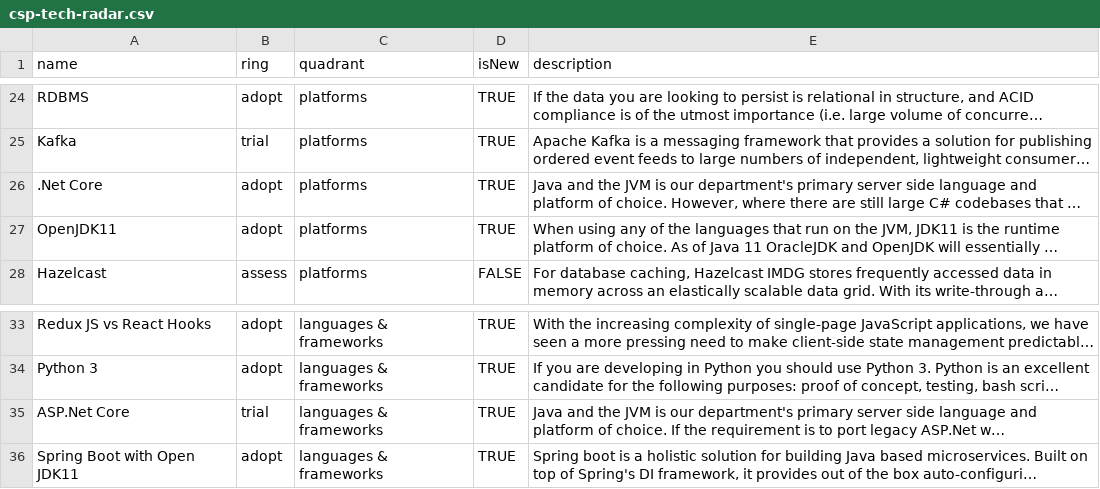
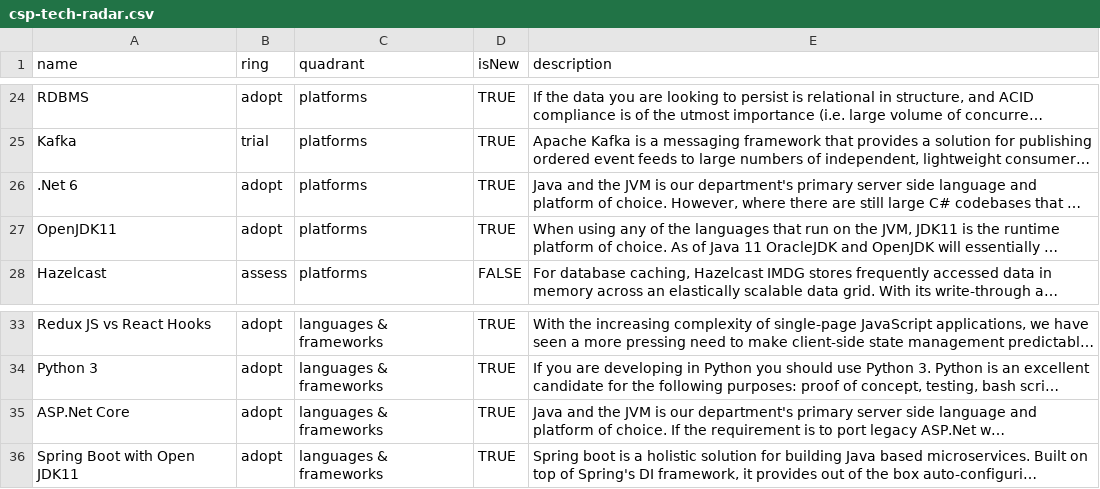
Before and after one commit to sky-uk/csp-tech-radar, a CSV file: csp-tech-radar.csv, drawn as a sheet; only a part is shown, gaps mark what is left out; long unchanged cells end in …; the diff names each change by its address in the sheet, - before the commit and + after, or states it on an @@ line.

Commit message:
Renamed .Net Core to .Net 6. Moved ASP.Net Core to adopt

```diff
--- a/csp-tech-radar.csv
+++ b/csp-tech-radar.csv
-A26 (name): .Net Core
+A26 (name): .Net 6
-B35 (ring): trial
+B35 (ring): adopt
```
